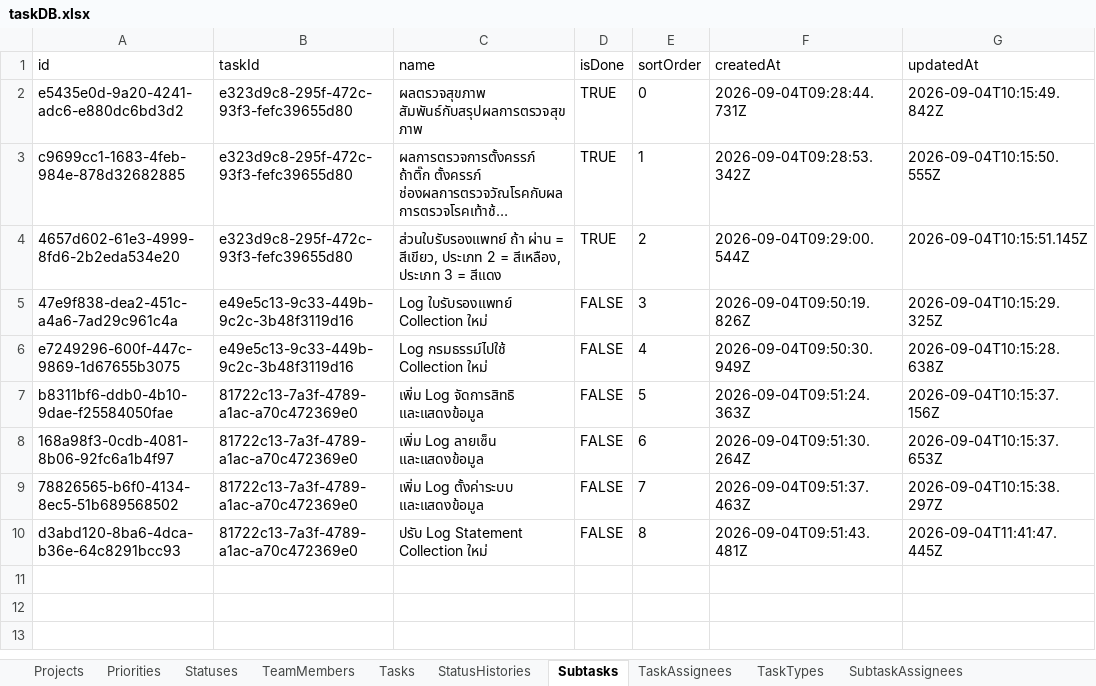
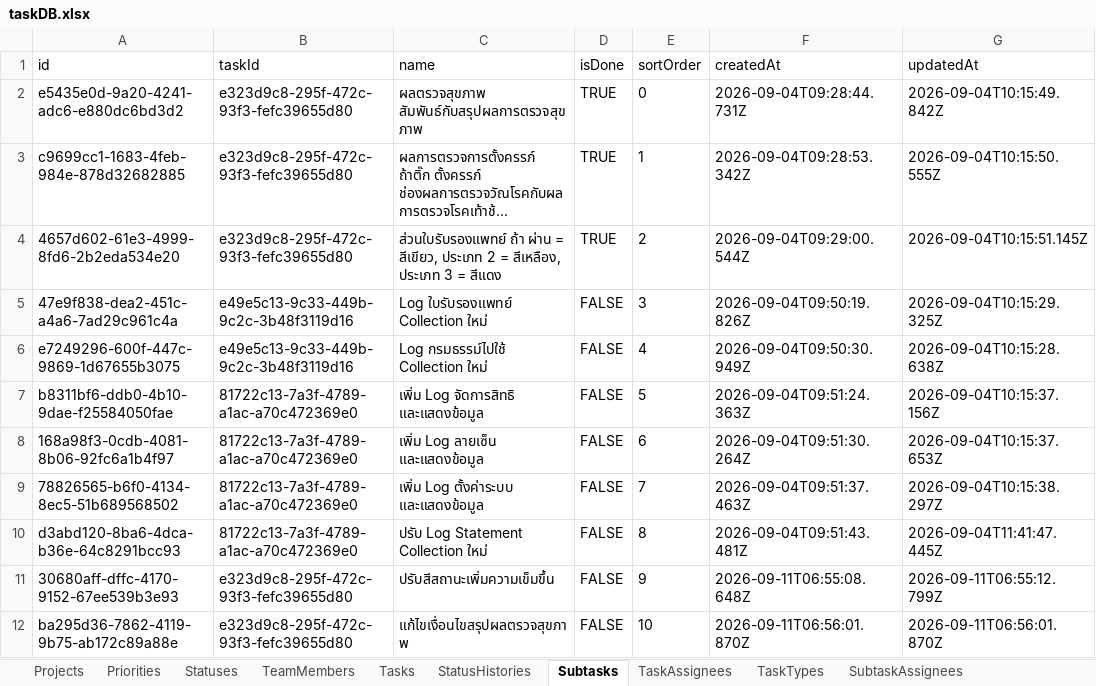
Before and after one commit to Gun247/task-manage, an Excel workbook: data/taskDB.xlsx, sheet Subtasks, drawn as a sheet; long unchanged cells end in …; values as stored, in another font and other column widths than the file's, no borders; the diff names each change by its address in the sheet, - before the commit and + after, or states it on an @@ line.

```diff
--- a/data/taskDB.xlsx (sheet Subtasks)
+++ b/data/taskDB.xlsx (sheet Subtasks)
+row 11: 30680aff-dffc-4170-9152-67ee539b3e93 | e323d9c8-295f-472c-93f3-fefc39655d80 | ปรับสีสถานะเพิ่มความเข็มขึ้น | FALSE | 9 | 2026-09-11T06:55:08.648Z | 2026-09-11T06:55:12.799Z
+row 12: ba295d36-7862-4119-9b75-ab172c89a88e | e323d9c8-295f-472c-93f3-fefc39655d80 | แก้ไขเงื่อนไขสรุปผลตรวจสุขภาพ | FALSE | 10 | 2026-09-11T06:56:01.870Z | 2026-09-11T06:56:01.870Z
```
Also changed, not shown: sheet StatusHistories, sheet Tasks, sheet TaskAssignees, sheet SubtaskAssignees, sheet Statuses, 5 other files.
